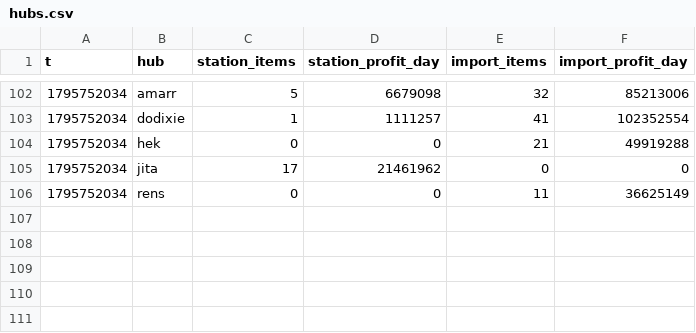
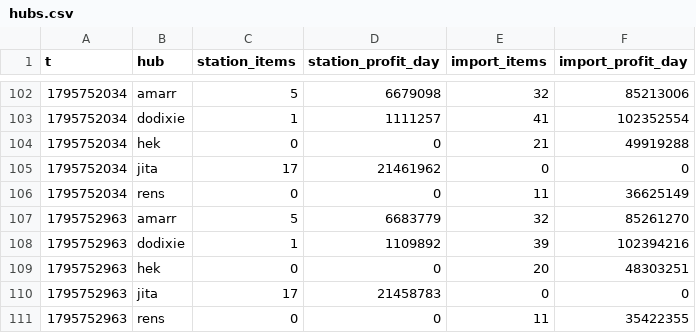
Before and after one commit to erikbahl-afk/eve-online-isk-machine, a CSV file: state/hubs.csv, drawn as a sheet; only a part is shown, gaps mark what is left out.

```diff
--- a/state/hubs.csv
+++ b/state/hubs.csv
@@ -106 +106,6 @@ t,hub,station_items,station_profit_day,import_items,import_profit_day
 1795752034,rens,0,0,11,36625149
+1795752963,amarr,5,6683779,32,85261270
+1795752963,dodixie,1,1109892,39,102394216
+1795752963,hek,0,0,20,48303251
+1795752963,jita,17,21458783,0,0
+1795752963,rens,0,0,11,35422355
```
Also changed, not shown: state/metrics.csv, state/variants/fill_floor/metrics.csv, 27 other files.
